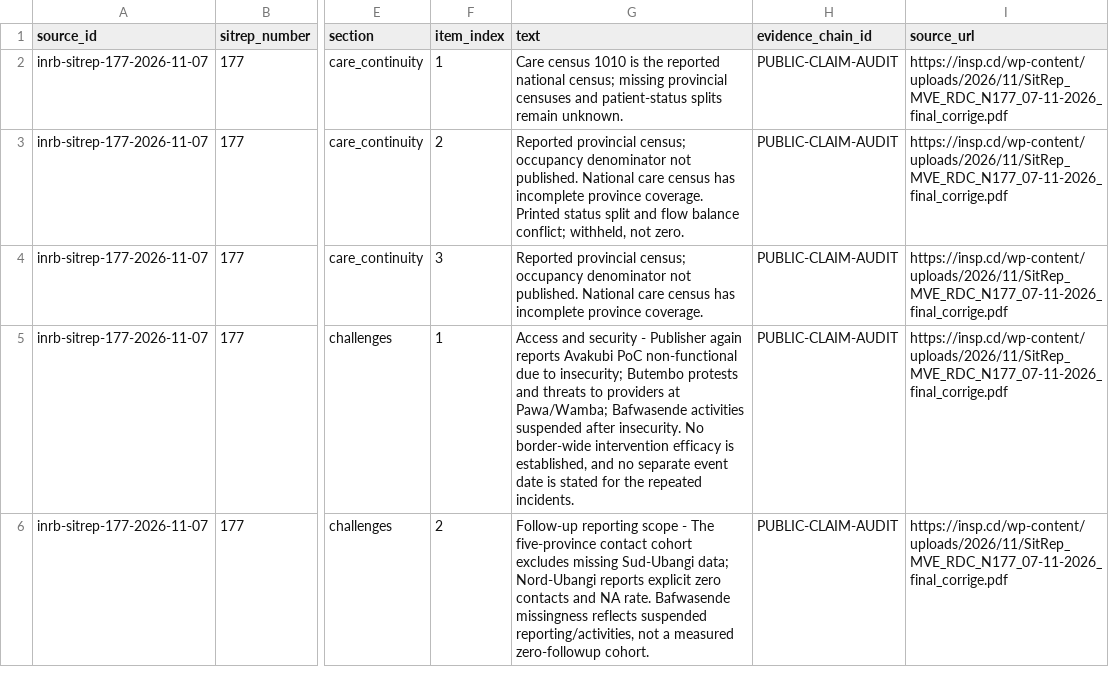
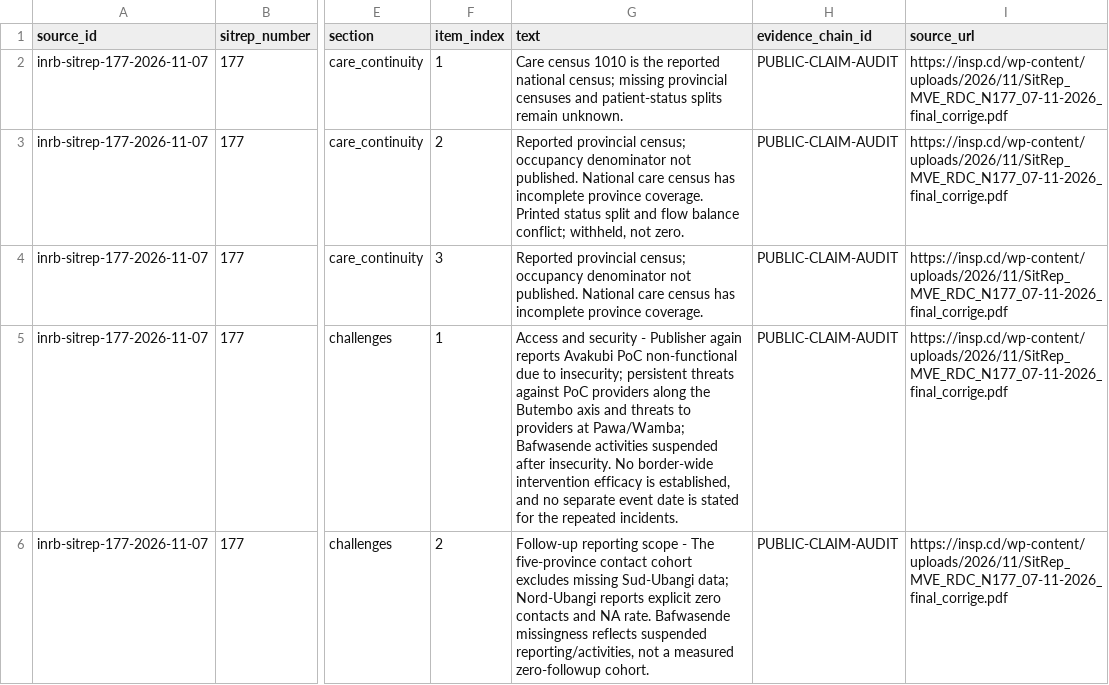
Before and after one commit to ArcedeDev/bdbv-2026-lovs, a CSV file: deliverables/public-health-dataset/sitrep_narrative.csv, drawn as a sheet; only a part is shown, gaps mark what is left out; the diff covers the shown part only; the diff names each change by its address in the sheet, - before the commit and + after, or states it on an @@ line.

Commit message:
Correct source threat wording and bind operational notes to their actual pages

```diff
--- a/deliverables/public-health-dataset/sitrep_narrative.csv
+++ b/deliverables/public-health-dataset/sitrep_narrative.csv
-G5 (text): …to insecurity; Butembo protests and threats…
+G5 (text): …to insecurity; persistent threats against PoC providers along the Butembo axis and threats…
```
Also changed, not shown: 1 edited cell elsewhere in this file, deliverables/public-health-dataset/analysis_dependency_audit.csv, deliverables/public-health-dataset/sources.csv, 11 other files.
